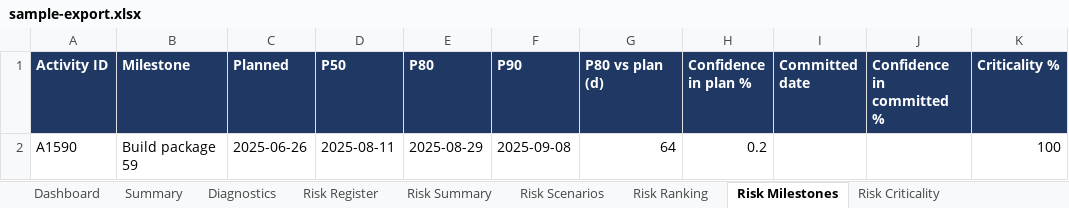
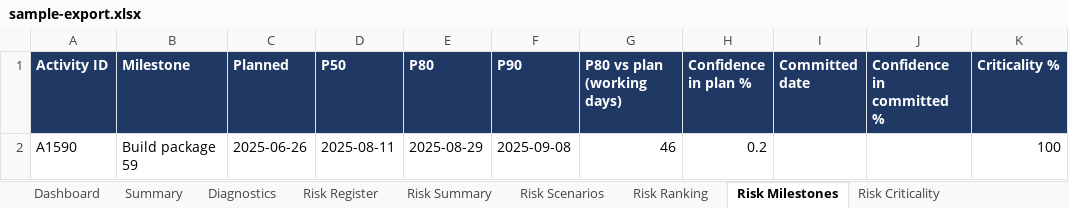
Before and after one commit to rauf007-fusion/rauf007-fusion.github.io, an Excel workbook: demo/demo-data/sample-export.xlsx, sheet Risk Milestones, drawn as a sheet; values as stored, in another font and other column widths than the file's, no borders; the diff names each change by its address in the sheet, - before the commit and + after, or states it on an @@ line.

```diff
--- a/demo/demo-data/sample-export.xlsx (sheet Risk Milestones)
+++ b/demo/demo-data/sample-export.xlsx (sheet Risk Milestones)
-G1: P80 vs plan (d)
+G1: P80 vs plan (working days)
-G2 (P80 vs plan (working days)): 64
+G2 (P80 vs plan (working days)): 46
```
Also changed, not shown: sheet Risk Ranking, sheet Risk Summary, 6 other files.
